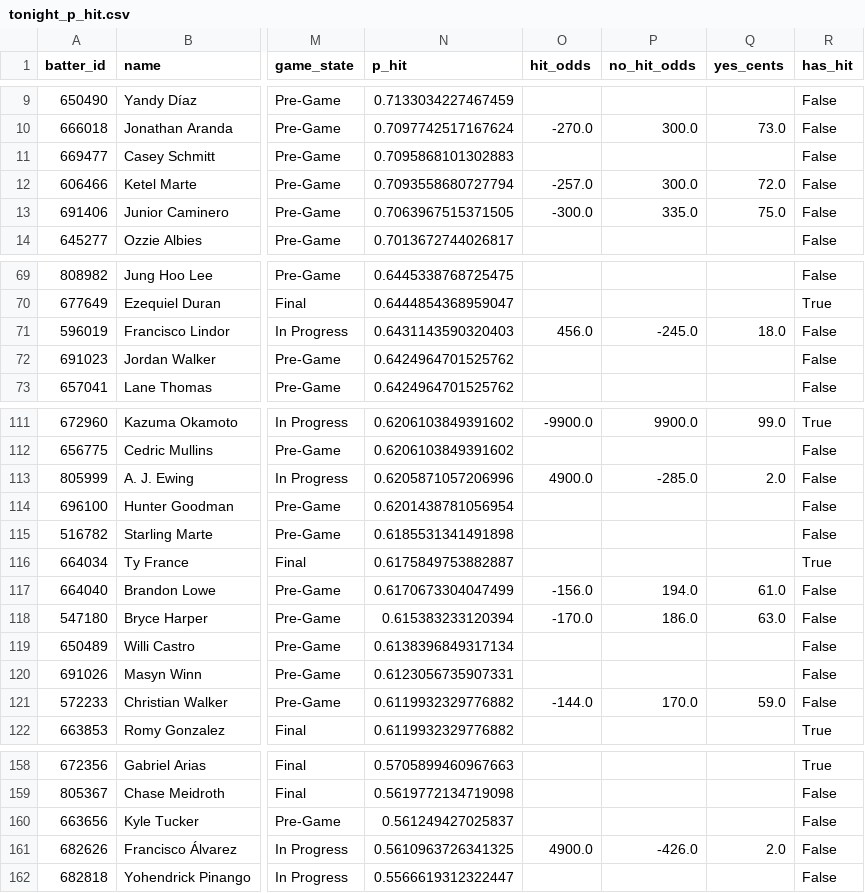
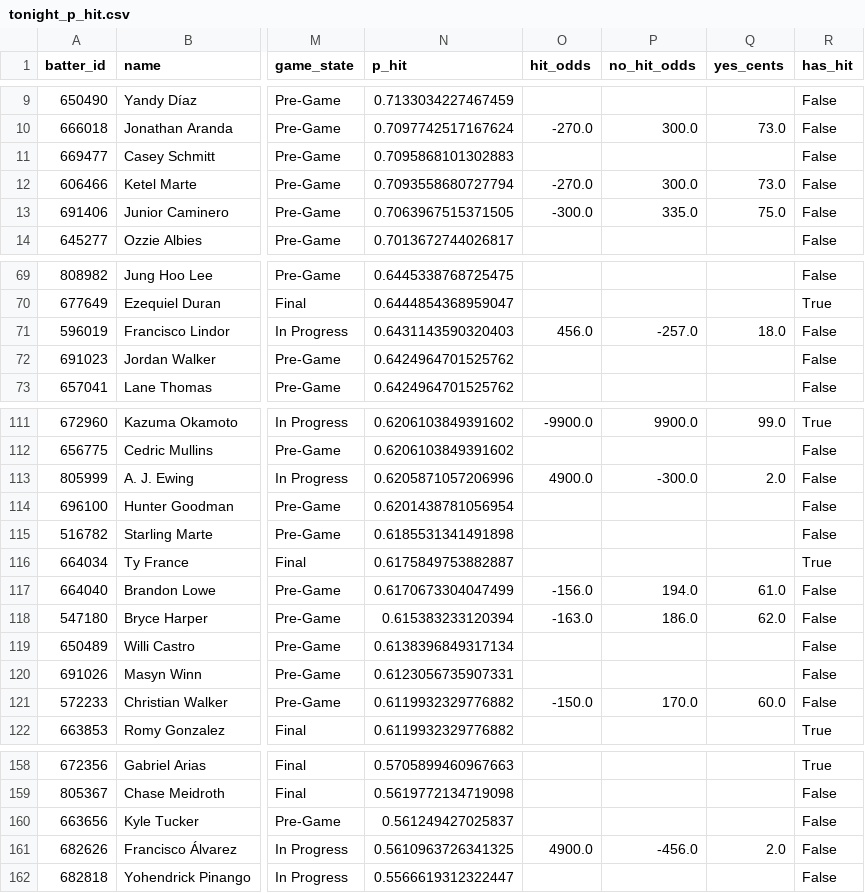
Before and after one commit to 9arlos9ulian/prop-hit-dash, a CSV file: tonight_p_hit.csv, drawn as a sheet; only a part is shown, gaps mark what is left out; the diff names each change by its address in the sheet, - before the commit and + after, or states it on an @@ line.

```diff
--- a/tonight_p_hit.csv
+++ b/tonight_p_hit.csv
-O12 (hit_odds): -257.0
+O12 (hit_odds): -270.0
-Q12 (yes_cents): 72.0
+Q12 (yes_cents): 73.0
-P71 (no_hit_odds): -245.0
+P71 (no_hit_odds): -257.0
-P113 (no_hit_odds): -285.0
+P113 (no_hit_odds): -300.0
-O118 (hit_odds): -170.0
+O118 (hit_odds): -163.0
-Q118 (yes_cents): 63.0
+Q118 (yes_cents): 62.0
-O121 (hit_odds): -144.0
+O121 (hit_odds): -150.0
-Q121 (yes_cents): 59.0
+Q121 (yes_cents): 60.0
-P161 (no_hit_odds): -426.0
+P161 (no_hit_odds): -456.0
```
Also changed, not shown: 1 other file.
